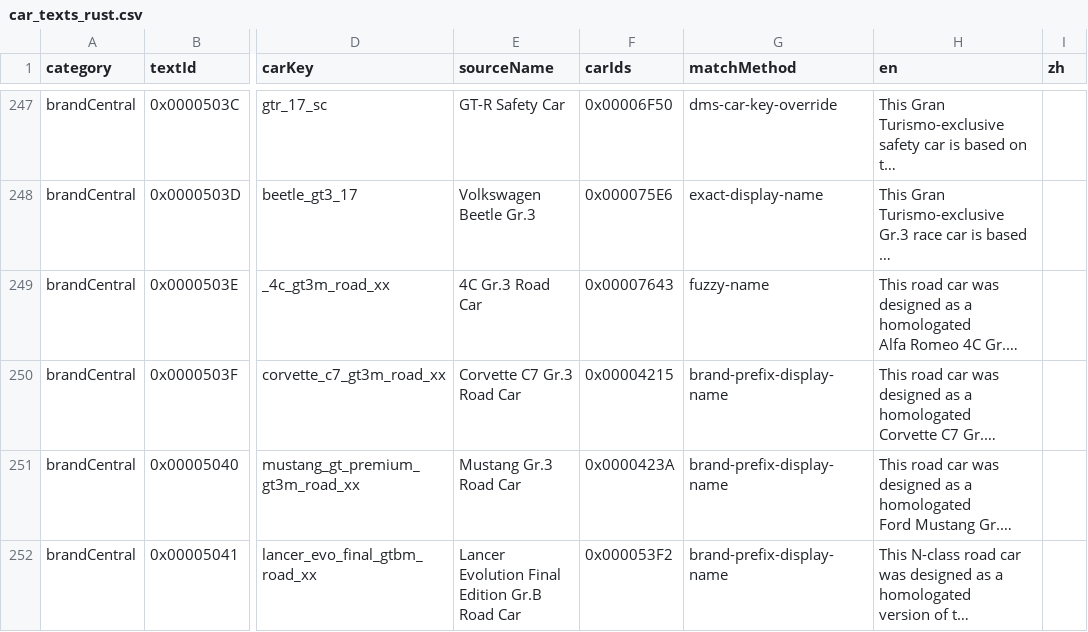
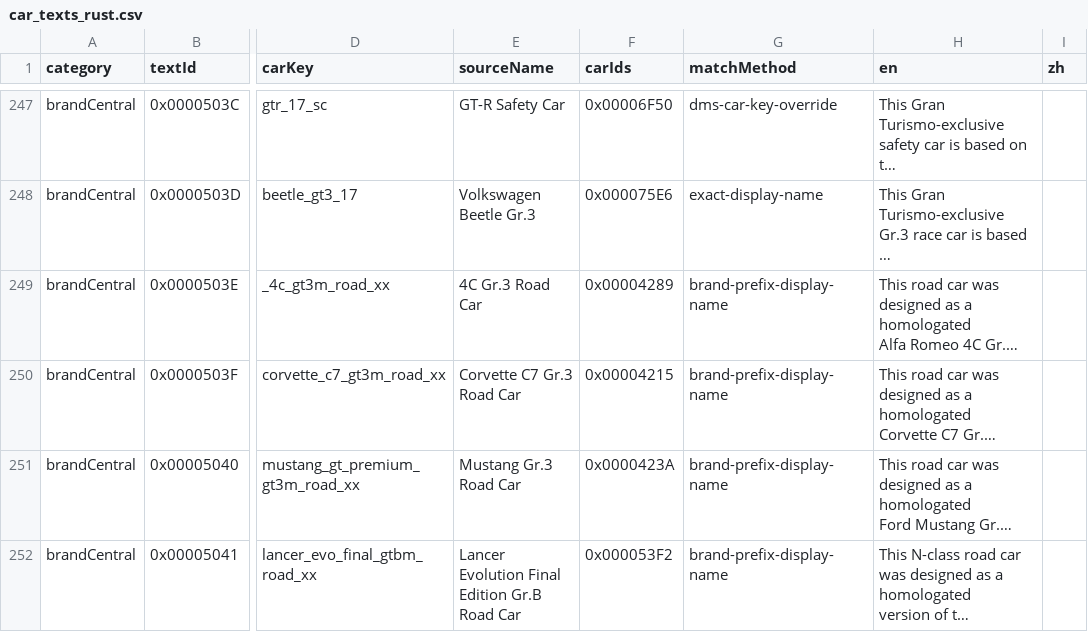
Before and after one commit to gakaki/gt7_clubmansharp_go, a CSV file: reports/car_texts_rust.csv, drawn as a sheet; only a part is shown, gaps mark what is left out; long unchanged cells end in …; the diff covers the shown part only; the diff names each change by its address in the sheet, - before the commit and + after, or states it on an @@ line.

```diff
--- a/reports/car_texts_rust.csv
+++ b/reports/car_texts_rust.csv
-F249 (carIds): 0x00007643
+F249 (carIds): 0x00004289
-G249 (matchMethod): fuzzy-name
+G249 (matchMethod): brand-prefix-display-name
```
Also changed, not shown: 1 added row and 1 edited cell elsewhere in this file, reports/cafe_car_detail_exact.csv, reports/car_text_orphans.csv, 17 other files.
